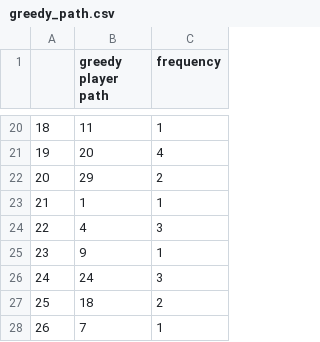
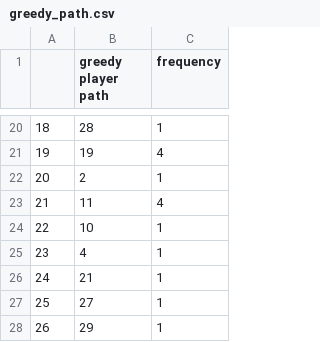
Before and after one commit to nbenko1/monopoly_speed, a CSV file: reports/greedy_path.csv, drawn as a sheet; only a part is shown, gaps mark what is left out; the diff covers the shown part only.

```diff
--- a/reports/greedy_path.csv
+++ b/reports/greedy_path.csv
@@ -20,9 +20,9 @@
-18,11,1
-19,20,4
-20,29,2
-21,1,1
-22,4,3
-23,9,1
-24,24,3
-25,18,2
-26,7,1
+18,28,1
+19,19,4
+20,2,1
+21,11,4
+22,10,1
+23,4,1
+24,21,1
+25,27,1
+26,29,1
```
Also changed, not shown: 32 edited cells elsewhere in this file, output.csv, reports/conservative_path.csv, 10 other files.
